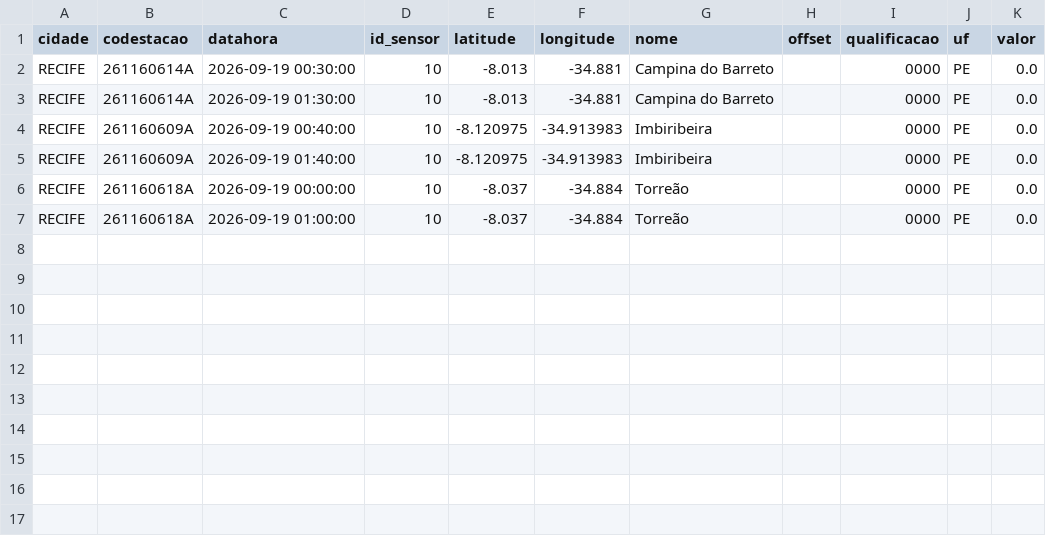
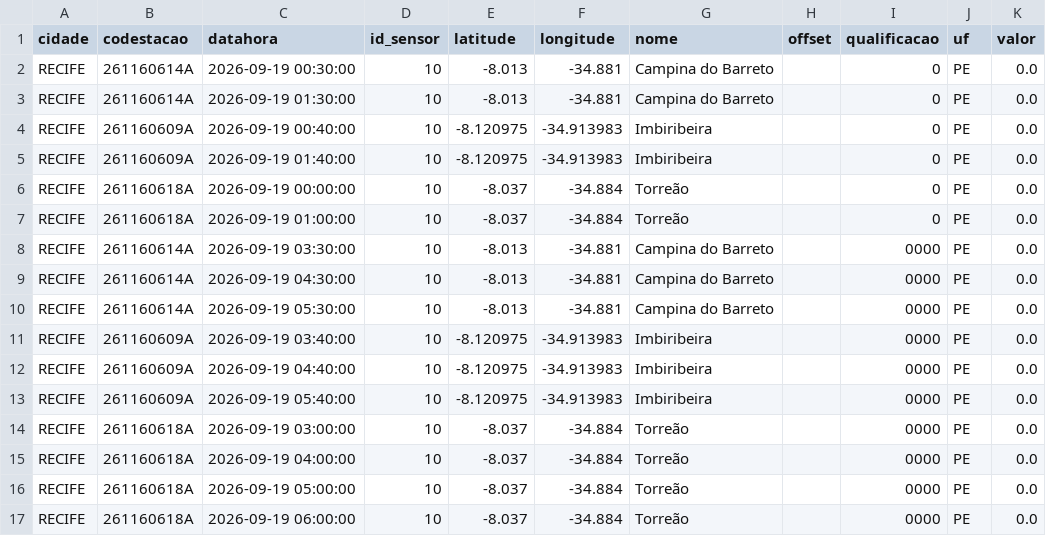
Before and after one commit to RafaellaB/risco-hoje, a CSV file: chuva_recife_2026-09-19.csv, drawn as a sheet.

```diff
--- a/chuva_recife_2026-09-19.csv
+++ b/chuva_recife_2026-09-19.csv
@@ -1,7 +1,17 @@
 cidade,codestacao,datahora,id_sensor,latitude,longitude,nome,offset,qualificacao,uf,valor
-RECIFE,261160614A,2026-09-19 00:30:00,10,-8.013,-34.881,Campina do Barreto,,0000,PE,0.0
-RECIFE,261160614A,2026-09-19 01:30:00,10,-8.013,-34.881,Campina do Barreto,,0000,PE,0.0
-RECIFE,261160609A,2026-09-19 00:40:00,10,-8.120975,-34.913983,Imbiribeira,,0000,PE,0.0
-RECIFE,261160609A,2026-09-19 01:40:00,10,-8.120975,-34.913983,Imbiribeira,,0000,PE,0.0
-RECIFE,261160618A,2026-09-19 00:00:00,10,-8.037,-34.884,Torreão,,0000,PE,0.0
-RECIFE,261160618A,2026-09-19 01:00:00,10,-8.037,-34.884,Torreão,,0000,PE,0.0
+RECIFE,261160614A,2026-09-19 00:30:00,10,-8.013,-34.881,Campina do Barreto,,0,PE,0.0
+RECIFE,261160614A,2026-09-19 01:30:00,10,-8.013,-34.881,Campina do Barreto,,0,PE,0.0
+RECIFE,261160609A,2026-09-19 00:40:00,10,-8.120975,-34.913983,Imbiribeira,,0,PE,0.0
+RECIFE,261160609A,2026-09-19 01:40:00,10,-8.120975,-34.913983,Imbiribeira,,0,PE,0.0
+RECIFE,261160618A,2026-09-19 00:00:00,10,-8.037,-34.884,Torreão,,0,PE,0.0
+RECIFE,261160618A,2026-09-19 01:00:00,10,-8.037,-34.884,Torreão,,0,PE,0.0
+RECIFE,261160614A,2026-09-19 03:30:00,10,-8.013,-34.881,Campina do Barreto,,0000,PE,0.0
+RECIFE,261160614A,2026-09-19 04:30:00,10,-8.013,-34.881,Campina do Barreto,,0000,PE,0.0
+RECIFE,261160614A,2026-09-19 05:30:00,10,-8.013,-34.881,Campina do Barreto,,0000,PE,0.0
+RECIFE,261160609A,2026-09-19 03:40:00,10,-8.120975,-34.913983,Imbiribeira,,0000,PE,0.0
+RECIFE,261160609A,2026-09-19 04:40:00,10,-8.120975,-34.913983,Imbiribeira,,0000,PE,0.0
+RECIFE,261160609A,2026-09-19 05:40:00,10,-8.120975,-34.913983,Imbiribeira,,0000,PE,0.0
+RECIFE,261160618A,2026-09-19 03:00:00,10,-8.037,-34.884,Torreão,,0000,PE,0.0
+RECIFE,261160618A,2026-09-19 04:00:00,10,-8.037,-34.884,Torreão,,0000,PE,0.0
+RECIFE,261160618A,2026-09-19 05:00:00,10,-8.037,-34.884,Torreão,,0000,PE,0.0
+RECIFE,261160618A,2026-09-19 06:00:00,10,-8.037,-34.884,Torreão,,0000,PE,0.0
```
